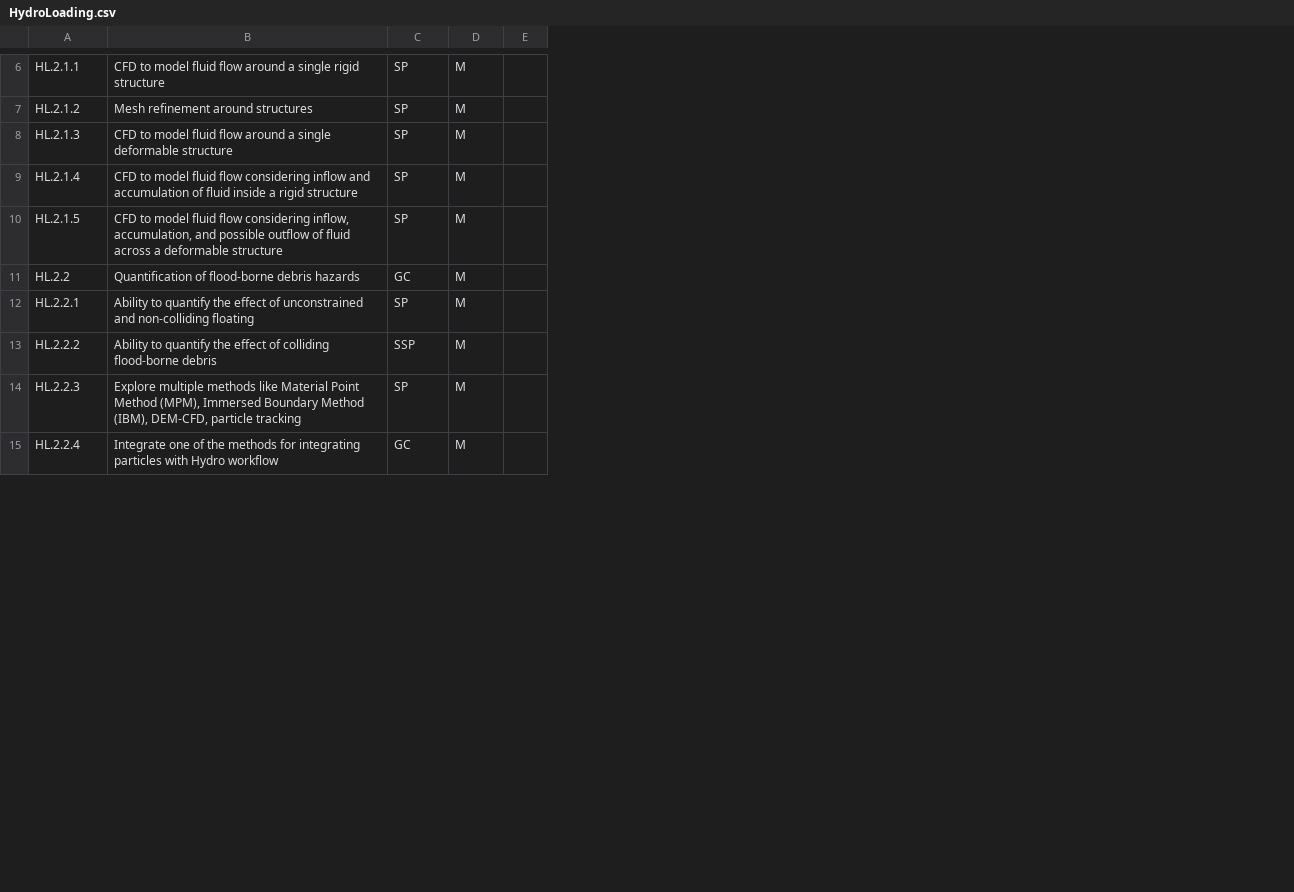
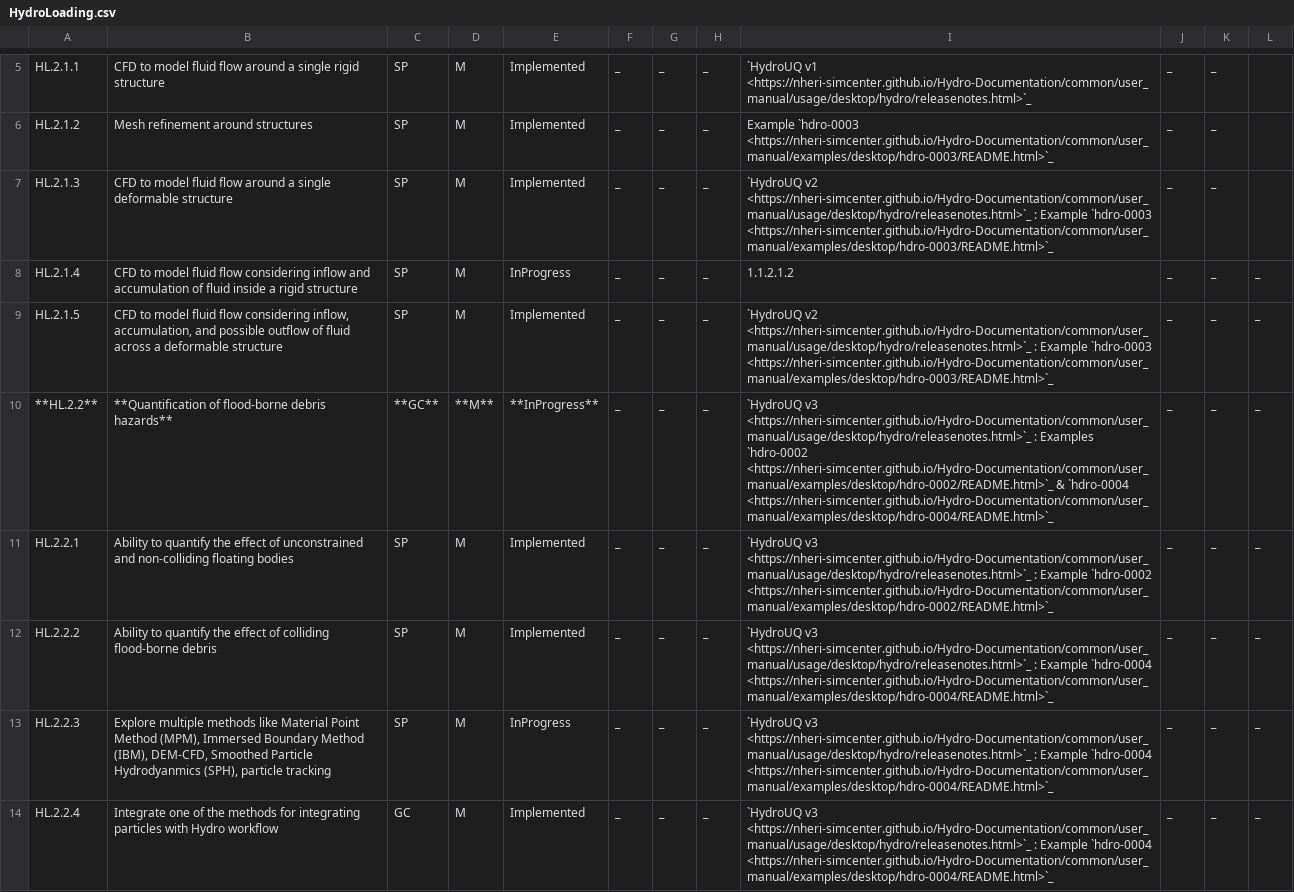
Before and after one commit to NHERI-SimCenter/SimCenterDocumentation, a CSV file: docs/common/reqments/_unused/HydroLoading.csv, drawn as a sheet; only a part is shown, gaps mark what is left out; removed rows and columns are numbered as before the commit, all else as after; the diff covers the shown part only; the diff names each change by its address in the sheet, - before the commit and + after, or states it on an @@ line.

Commit message:
HydroUQ rtm update + misc formatting

```diff
--- a/docs/common/reqments/_unused/HydroLoading.csv
+++ b/docs/common/reqments/_unused/HydroLoading.csv
-column E, empty
+column E, rows 5-9: Implemented | Implemented | Implemented | InProgress | Implemented; rows 11-14: Implemented | Implemented | InProgress | Implemented
+column F, rows 5-9: all _; rows 11-14: all _
+column G, rows 5-9: all _; rows 11-14: all _
+column H, rows 5-9: all _; rows 11-14: all _
+column I, rows 5-9: `HydroUQ v1 <https://nheri-simcenter.github.io/Hydro-Documentation/common/user_manual/usage/desktop/hydro/releasenotes.html>`_ | Example `hdro-0003 <https://nheri-simcenter.github.io/Hydro-Documentation/common/user_manual/examples/desktop/hdro-0003/README.html>`_ | `HydroUQ v2 <https://nheri-simcenter.github.io/Hydro-Documentation/common/user_manual/usage/desktop/hydro/releasenotes.html>`_ : Example `hdro-0003 <https://nheri-simcenter.github.io/Hydro-Documentation/common/user_manual/examples/desktop/hdro-0003/README.html>`_ | 1.1.2.1.2 | `HydroUQ v2 <https://nheri-simcenter.github.io/Hydro-Documentation/common/user_manual/usage/desktop/hydro/releasenotes.html>`_ : Example `hdro-0003 <https://nheri-simcenter.github.io/Hydro-Documentation/common/user_manual/examples/desktop/hdro-0003/README.html>`_; rows 11-14: `HydroUQ v3 <https://nheri-simcenter.github.io/Hydro-Documentation/common/user_manual/usage/desktop/hydro/releasenotes.html>`_ : Example `hdro-0002 <https://nheri-simcenter.github.io/Hydro-Documentation/common/user_manual/examples/desktop/hdro-0002/README.html>`_ | `HydroUQ v3 <https://nheri-simcenter.github.io/Hydro-Documentation/common/user_manual/usage/desktop/hydro/releasenotes.html>`_ : Example `hdro-0004 <https://nheri-simcenter.github.io/Hydro-Documentation/common/user_manual/examples/desktop/hdro-0004/README.html>`_ | `HydroUQ v3 <https://nheri-simcenter.github.io/Hydro-Documentation/common/user_manual/usage/desktop/hydro/releasenotes.html>`_ : Example `hdro-0004 <https://nheri-simcenter.github.io/Hydro-Documentation/common/user_manual/examples/desktop/hdro-0004/README.html>`_ | `HydroUQ v3 <https://nheri-simcenter.github.io/Hydro-Documentation/common/user_manual/usage/desktop/hydro/releasenotes.html>`_ : Example `hdro-0004 <https://nheri-simcenter.github.io/Hydro-Documentation/common/user_manual/examples/desktop/hdro-0004/README.html>`_
+column J, rows 5-9: all _; rows 11-14: all _
+column K, rows 5-9: all _; rows 11-14: all _
+column L, rows 8-9: _ | _; rows 11-14: all _
-row 11: HL.2.2 | Quantification of flood-borne debris hazards | GC | M
+row 10: **HL.2.2** | **Quantification of flood-borne debris hazards** | **GC** | **M** | **InProgress** | _ | _ | _ | `HydroUQ v3 <https://nheri-simcenter.github.io/Hydro-Documentation/common/user_manual/usage/desktop/hydro/releasenotes.html>`_ : Examples `hdro-0002 <https://nheri-simcenter.github.io/Hydro-Documentation/common/user_manual/examples/desktop/hdro-0002/README.html>`_ & `hdro-0004 <https://nheri-simcenter.github.io/Hydro-Documentation/common/user_manual/examples/desktop/hdro-0004/README.html>`_ | _ | _ | _
-B11: …non-colliding floating
+B11: …non-colliding floating bodies
-C12: SSP
+C12: SP
-B13: …(IBM), DEM-CFD, particle tracking
+B13: …(IBM), DEM-CFD, Smoothed Particle Hydrodyanmics (SPH), particle tracking
```
Also changed, not shown: 9 added rows, 7 removed rows and 4 edited cells elsewhere in this file, docs/common/reqments/_out/Loading.csv, docs/common/reqments/generalHydro.csv, 2 other files.
